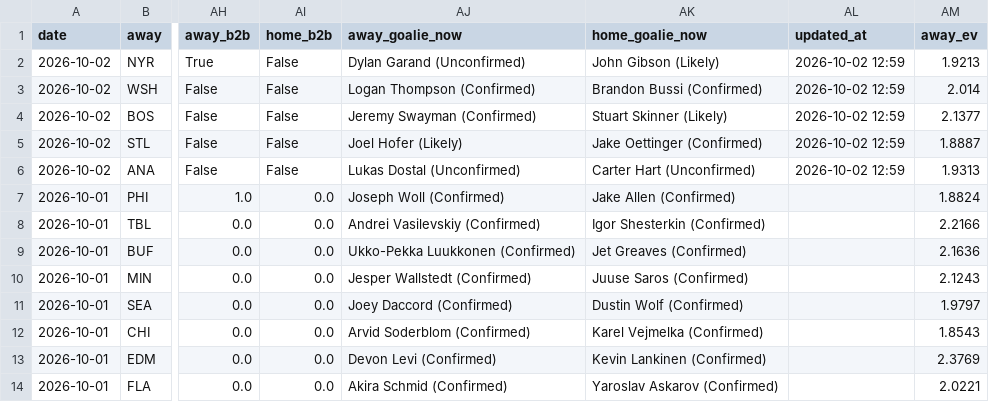
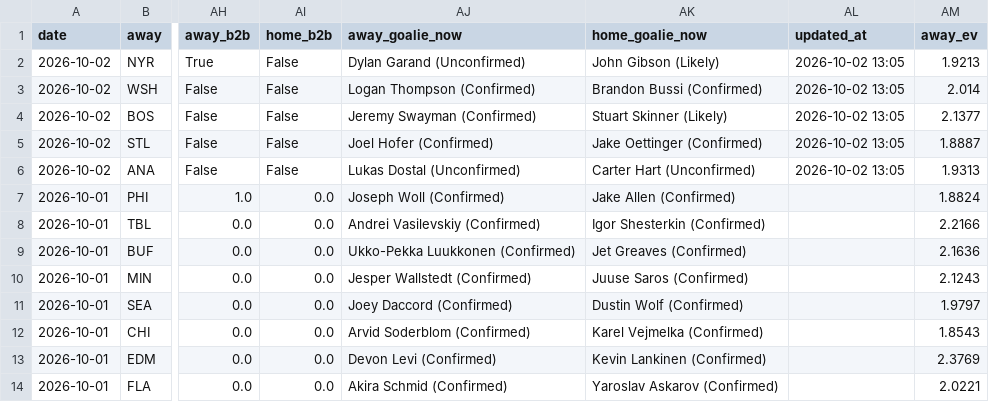
Before and after one commit to Prezbo8/NHL-total-model, a CSV file: paper_trades.csv, drawn as a sheet; only a part is shown, gaps mark what is left out; the diff names each change by its address in the sheet, - before the commit and + after, or states it on an @@ line.

```diff
--- a/paper_trades.csv
+++ b/paper_trades.csv
-AL2:AL6 (updated_at): 2026-10-02 12:59
+AL2:AL6 (updated_at): 2026-10-02 13:05
-AJ5 (away_goalie_now): Joel Hofer (Likely)
+AJ5 (away_goalie_now): Joel Hofer (Confirmed)
```
Also changed, not shown: 2 other files.
